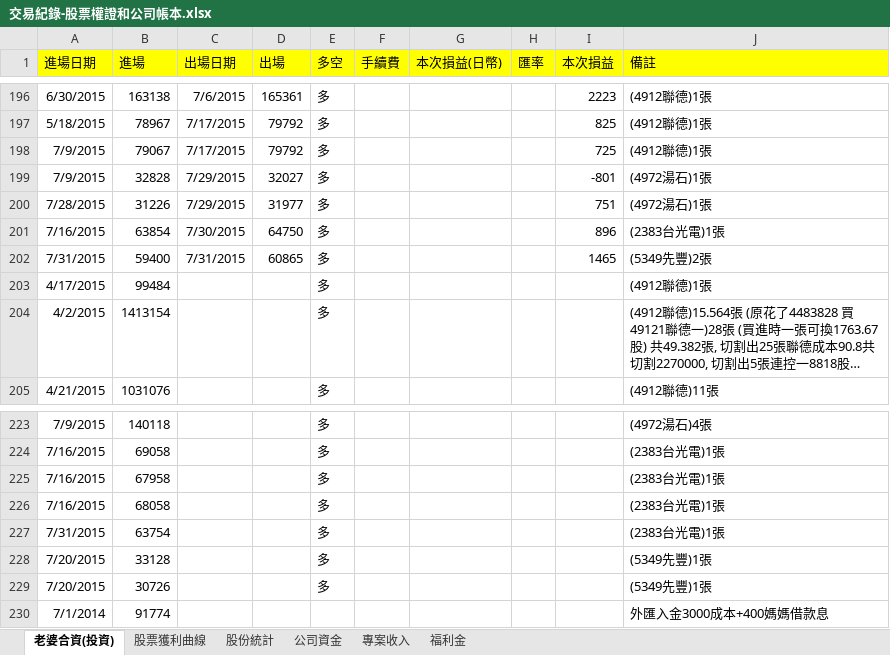
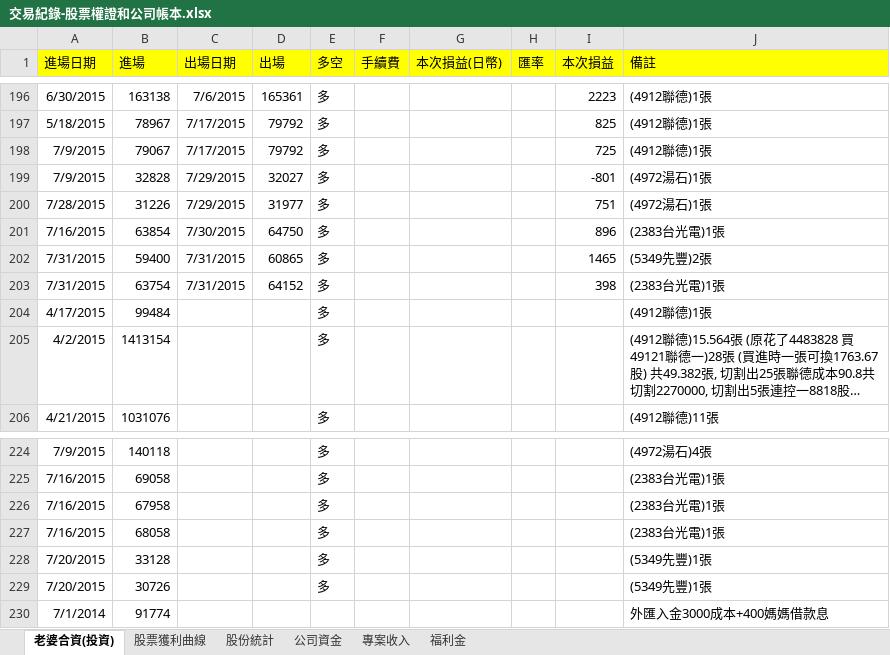
Before and after one commit to dada2cindy/tradeuse-dada2cindy, an Excel workbook: 交易紀錄/交易紀錄-股票權證和公司帳本.xlsx, sheet 老婆合資(投資), drawn as a sheet; only a part is shown, gaps mark what is left out; long unchanged cells end in …; values as stored, in another font and other column widths than the file's, no borders; removed rows and columns are numbered as before the commit, all else as after; the diff names each change by its address in the sheet, - before the commit and + after, or states it on an @@ line.

```diff
--- a/交易紀錄/交易紀錄-股票權證和公司帳本.xlsx (sheet 老婆合資(投資))
+++ b/交易紀錄/交易紀錄-股票權證和公司帳本.xlsx (sheet 老婆合資(投資))
+row 203: 7/31/2015 | 63754 | 7/31/2015 | 64152 | 多 |  |  |  | 398 | (2383台光電)1張
-row 227: 7/31/2015 | 63754 |  |  | 多 |  |  |  |  | (2383台光電)1張
```
Also changed, not shown: sheet 股票獲利曲線, charts or pictures.
